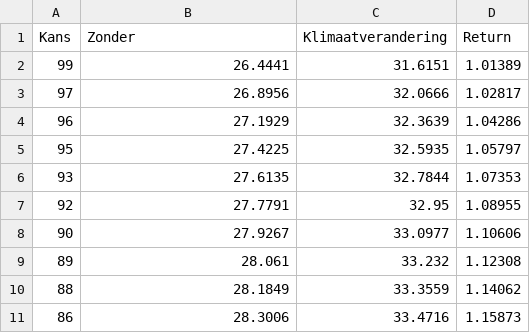
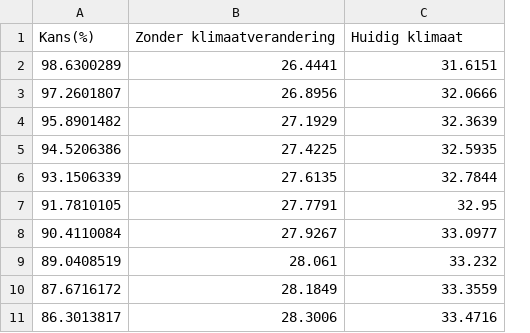
Before and after one commit to sophievanderhorst/data, a CSV file: Observatie_Eindhoven_statistieken_Middellijn.csv, drawn as a sheet; only a part is shown; removed rows and columns are numbered as before the commit, all else as after; the diff names each change by its address in the sheet, - before the commit and + after, or states it on an @@ line.

Commit message:
aangepaste data

```diff
--- a/Observatie_Eindhoven_statistieken_Middellijn.csv
+++ b/Observatie_Eindhoven_statistieken_Middellijn.csv
-column A, rows 2-11: 99 | 97 | 96 | 95 | 93 | 92 | 90 | 89 | 88 | 86
+column A, rows 2-11: 98.6300289 | 97.2601807 | 95.8901482 | 94.5206386 | 93.1506339 | 91.7810105 | 90.4110084 | 89.0408519 | 87.6716172 | 86.3013817
-column D, rows 2-11: 1.01389 | 1.02817 | 1.04286 | 1.05797 | 1.07353 | 1.08955 | 1.10606 | 1.12308 | 1.14062 | 1.15873
-row 1: Kans | Zonder | Klimaatverandering | Return
+row 1: Kans(%) | Zonder klimaatverandering | Huidig klimaat
```
